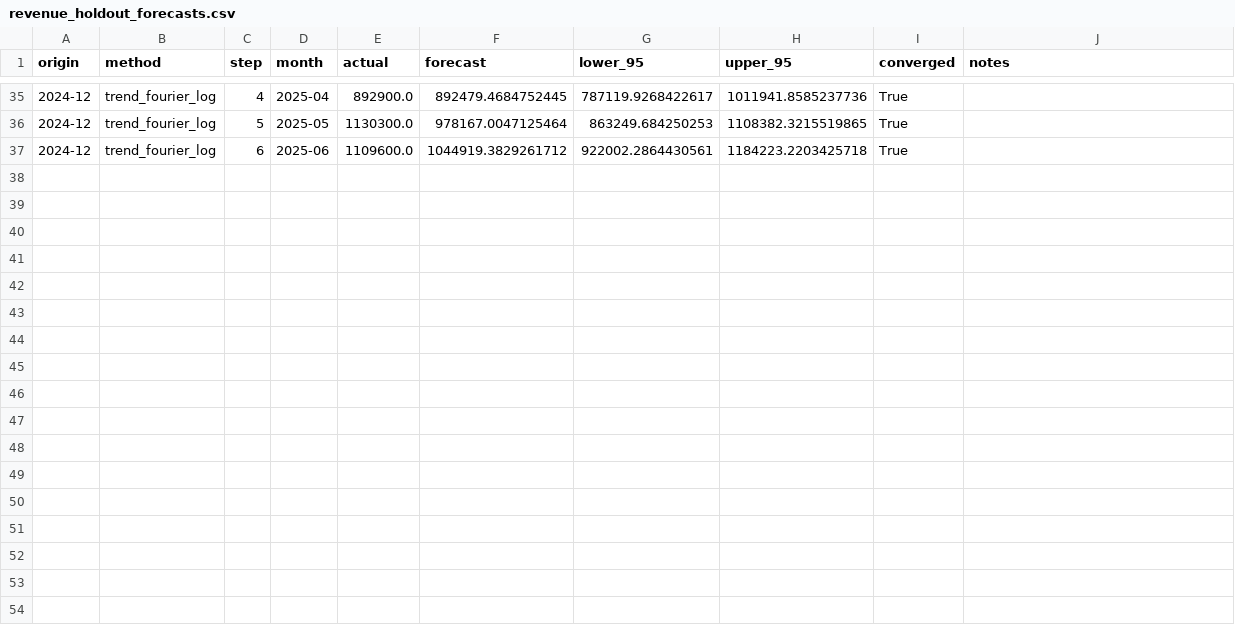
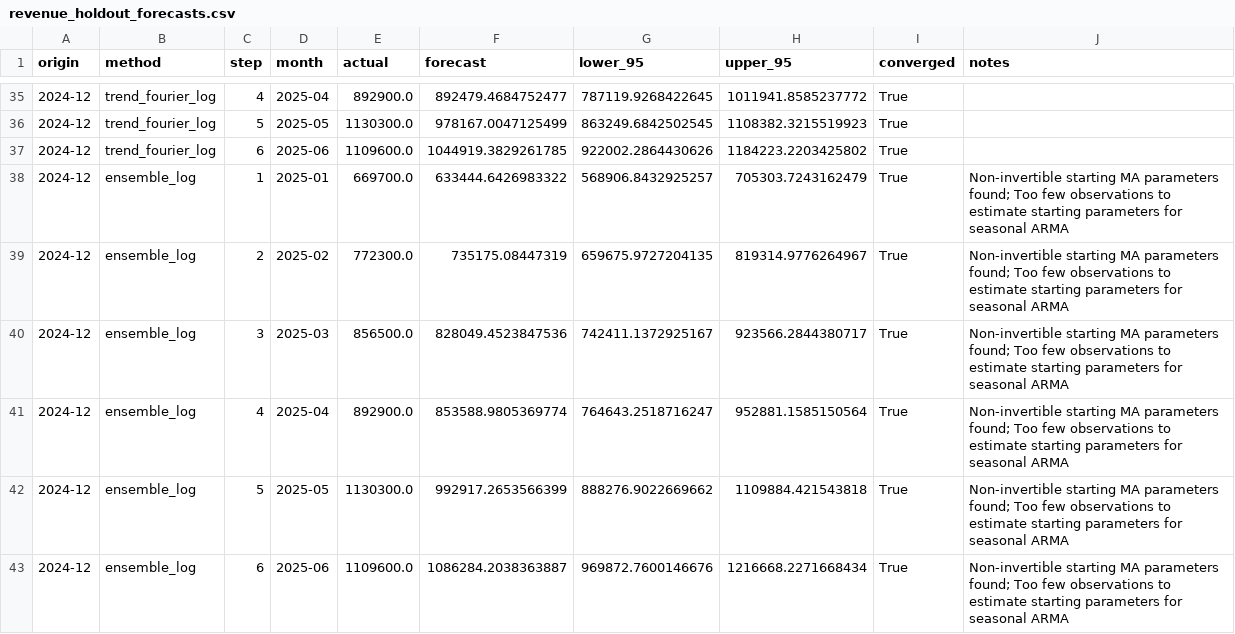
Before and after one commit to cperrone96/medical-sales-churn-forecasting, a CSV file: metrics/revenue_holdout_forecasts.csv, drawn as a sheet; only a part is shown, gaps mark what is left out; the diff covers the shown part only.

Commit message:
Principled forecast selection and retention-value analysis
Revenue: selection is the lowest mean rolling-origin backtest MAPE among
converged candidates, with an equal-weight log-scale ensemble (members fixed
in advance) as a candidate. Per-origin errors, spread and paired comparisons
are saved; the holdout is scored once. README explains why the holdout's
reordering of overlapping models doesn't overturn the selection, and the
revenue figure adds a backtest-spread vs holdout panel.

Churn: retention value of the model's top-k list at five capacities under
stated save-rate and outreach-cost assumptions, with bootstrap intervals,
a random-list comparison and a sensitivity grid.

README gains a recommendation section and updated limitations; notebook
re-executed.

```diff
--- a/metrics/revenue_holdout_forecasts.csv
+++ b/metrics/revenue_holdout_forecasts.csv
@@ -35,3 +35,9 @@ origin,method,step,month,actual,forecast,lower_95,upper_95,converged,notes
-2024-12,trend_fourier_log,4,2025-04,892900.0,892479.4684752445,787119.9268422617,1011941.8585237736,True,
-2024-12,trend_fourier_log,5,2025-05,1130300.0,978167.0047125464,863249.684250253,1108382.3215519865,True,
-2024-12,trend_fourier_log,6,2025-06,1109600.0,1044919.3829261712,922002.2864430561,1184223.2203425718,True,
+2024-12,trend_fourier_log,4,2025-04,892900.0,892479.4684752477,787119.9268422645,1011941.8585237772,True,
+2024-12,trend_fourier_log,5,2025-05,1130300.0,978167.0047125499,863249.6842502545,1108382.3215519923,True,
+2024-12,trend_fourier_log,6,2025-06,1109600.0,1044919.3829261785,922002.2864430626,1184223.2203425802,True,
+2024-12,ensemble_log,1,2025-01,669700.0,633444.6426983322,568906.8432925257,705303.7243162479,True,Non-invertible starting MA parameters found; Too few observations to estimate starting parameters for seasonal ARMA
+2024-12,ensemble_log,2,2025-02,772300.0,735175.08447319,659675.9727204135,819314.9776264967,True,Non-invertible starting MA parameters found; Too few observations to estimate starting parameters for seasonal ARMA
+2024-12,ensemble_log,3,2025-03,856500.0,828049.4523847536,742411.1372925167,923566.2844380717,True,Non-invertible starting MA parameters found; Too few observations to estimate starting parameters for seasonal ARMA
+2024-12,ensemble_log,4,2025-04,892900.0,853588.9805369774,764643.2518716247,952881.1585150564,True,Non-invertible starting MA parameters found; Too few observations to estimate starting parameters for seasonal ARMA
+2024-12,ensemble_log,5,2025-05,1130300.0,992917.2653566399,888276.9022669662,1109884.421543818,True,Non-invertible starting MA parameters found; Too few observations to estimate starting parameters for seasonal ARMA
+2024-12,ensemble_log,6,2025-06,1109600.0,1086284.2038363887,969872.7600146676,1216668.2271668434,True,Non-invertible starting MA parameters found; Too few observations to estimate starting parameters for seasonal ARMA
```
Also changed, not shown: 62 edited cells elsewhere in this file, metrics/churn_calibration.csv, metrics/churn_logistic_coefficients.csv, 15 other files.
